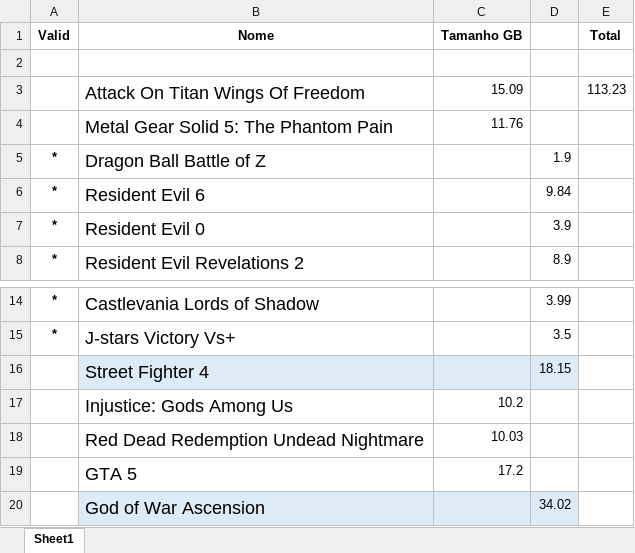
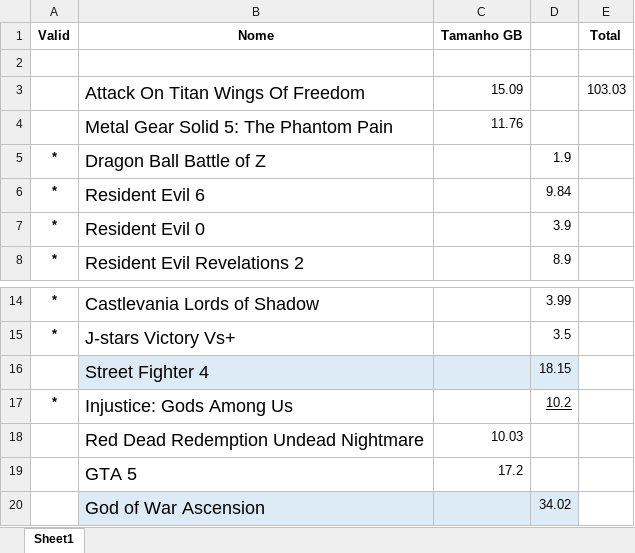
Before and after one commit to cezarnk/projetos, an Excel workbook: Lista Jogos PS3.xlsx, sheet Sheet1, drawn as a sheet; only a part is shown, gaps mark what is left out; values as stored, in another font and other column widths than the file's, no borders; the diff names each change by its address in the sheet, - before the commit and + after, or states it on an @@ line.

Commit message:
atualizado lista de jogos ps3

```diff
--- a/Lista Jogos PS3.xlsx (sheet Sheet1)
+++ b/Lista Jogos PS3.xlsx (sheet Sheet1)
-E3 (Total): 113.23
+E3 (Total): 103.03
-A17 (Valid): (empty)
+A17 (Valid): *
-C17 (Tamanho GB): 10.2
+C17 (Tamanho GB): (empty)
-D17: (empty)
+D17: 10.2
```
